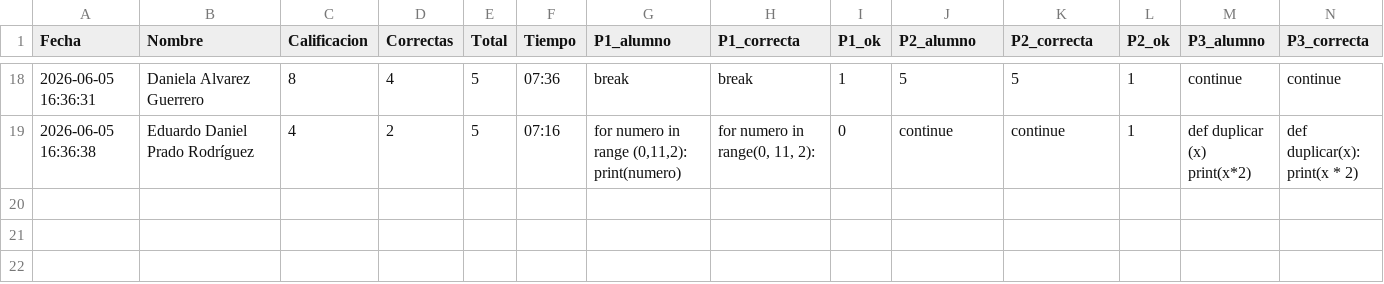
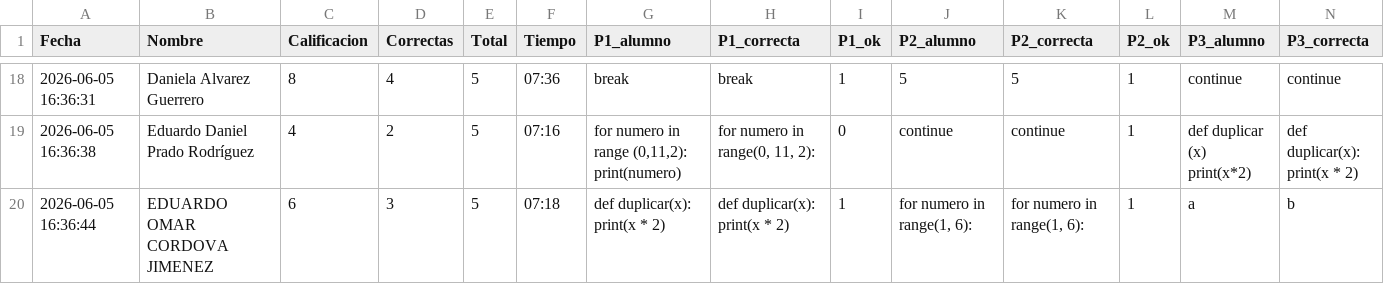
Before and after one commit to gbdiazc/Intro-python-cientifico-2026, a CSV file: calificaciones_e4.csv, drawn as a sheet; only a part is shown, gaps mark what is left out; rows hold the shown columns only; ↵ is a line break in a cell; the diff names each change by its address in the sheet, - before the commit and + after, or states it on an @@ line.

Commit message:
Calificacion: EDUARDO OMAR CORDOVA JIMENEZ — 6/10

```diff
--- a/calificaciones_e4.csv
+++ b/calificaciones_e4.csv
+row 20: 2026-06-05 16:36:44 | EDUARDO OMAR CORDOVA JIMENEZ | 6 | 3 | 5 | 07:18 | def duplicar(x): ↵ print(x * 2) | def duplicar(x): ↵ print(x * 2) | 1 | for numero in range(1, 6): | for numero in range(1, 6): | 1 | a | b
```
